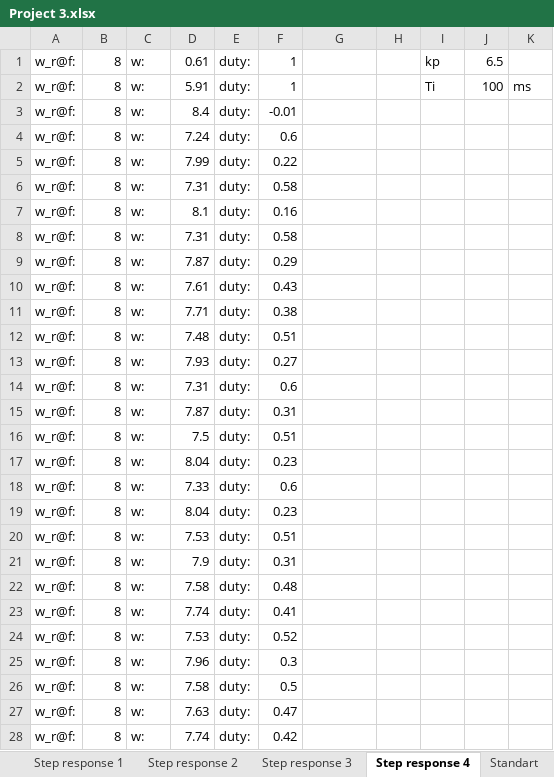
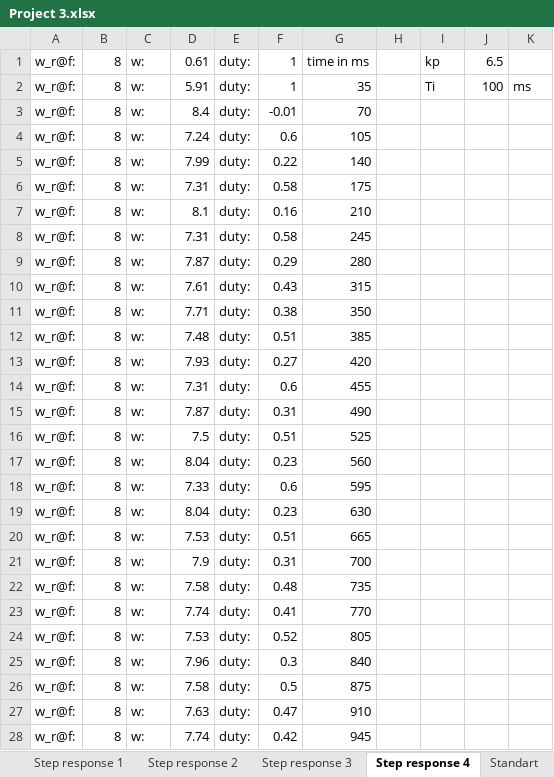
Before and after one commit to Marlenexyz/EMBE-Group, an Excel workbook: docs/Project 3.xlsx, sheet Step response 4, drawn as a sheet; only a part is shown; values as stored, in another font and other column widths than the file's, no borders; charts and pictures not drawn; the diff covers the shown part only; the diff names each change by its address in the sheet, - before the commit and + after, or states it on an @@ line.

```diff
--- a/docs/Project 3.xlsx (sheet Step response 4)
+++ b/docs/Project 3.xlsx (sheet Step response 4)
-G1: (empty)
+G1: time in ms
-G2: (empty)
+G2: 35
-G3: (empty)
+G3: 70
-G4: (empty)
+G4: 105
-G5: (empty)
+G5: 140
-G6: (empty)
+G6: 175
-G7: (empty)
+G7: 210
-G8: (empty)
+G8: 245
-G9: (empty)
+G9: 280
-G10: (empty)
+G10: 315
-G11: (empty)
+G11: 350
-G12: (empty)
+G12: 385
-G13: (empty)
+G13: 420
-G14: (empty)
+G14: 455
-G15: (empty)
+G15: 490
-G16: (empty)
+G16: 525
-G17: (empty)
+G17: 560
-G18: (empty)
+G18: 595
-G19: (empty)
+G19: 630
-G20: (empty)
+G20: 665
-G21: (empty)
+G21: 700
-G22: (empty)
+G22: 735
-G23: (empty)
+G23: 770
-G24: (empty)
+G24: 805
-G25: (empty)
+G25: 840
-G26: (empty)
+G26: 875
-G27: (empty)
+G27: 910
-G28: (empty)
+G28: 945
```
Also changed, not shown: other rows of this sheet, sheet Step response 2, sheet Step response 1, sheet Step response 3, sheet Standart, sheet Loadperformance PI, other sheet tabs, charts or pictures.
